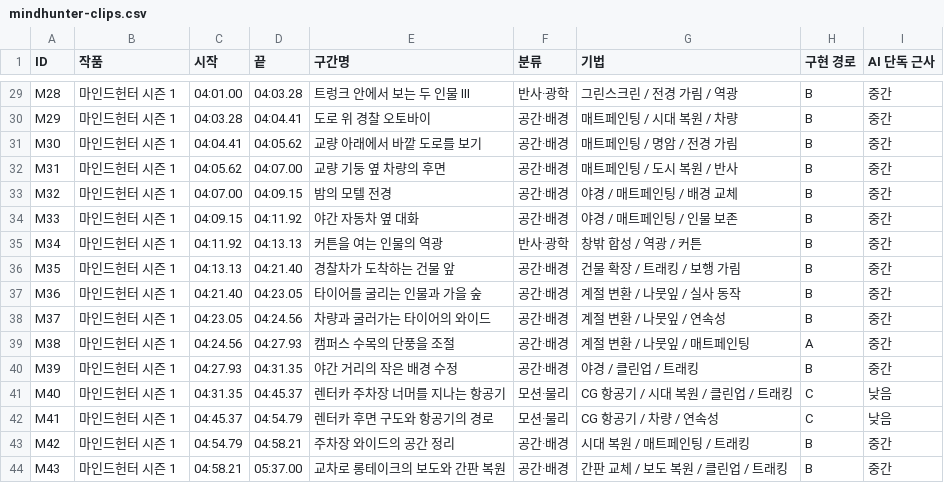
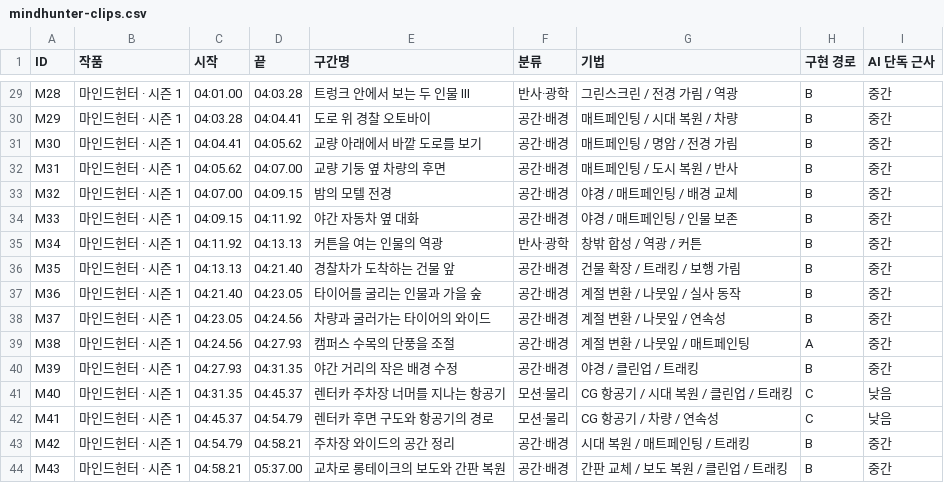
Before and after one commit to meandfree23/vfx-notes, a CSV file: dist/data/mindhunter-clips.csv, drawn as a sheet; only a part is shown, gaps mark what is left out; the diff covers the shown part only; the diff names each change by its address in the sheet, - before the commit and + after, or states it on an @@ line.

```diff
--- a/dist/data/mindhunter-clips.csv
+++ b/dist/data/mindhunter-clips.csv
-B29:B44 (작품): 마인드헌터 시즌 1
+B29:B44 (작품): 마인드헌터 · 시즌 1
```
Also changed, not shown: 27 edited cells elsewhere in this file, 3 other files.
